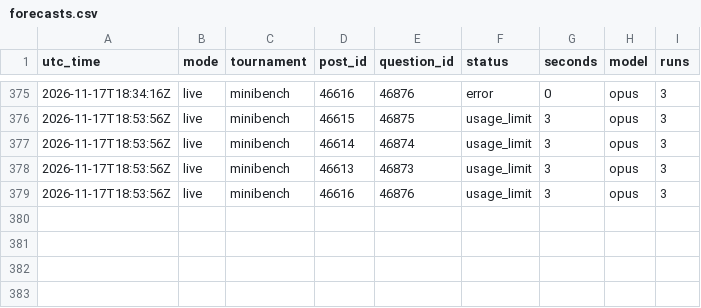
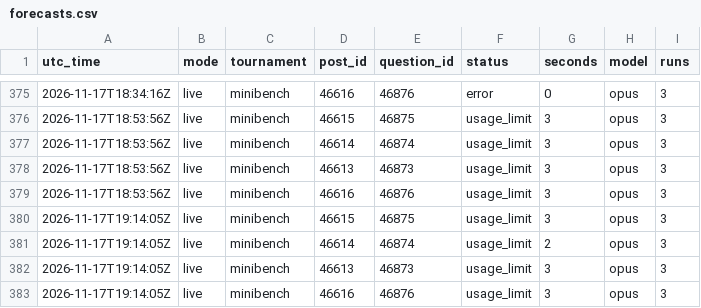
Before and after one commit to SiyaoGui/claude-forecast-bot, a CSV file: logs/forecasts.csv, drawn as a sheet; only a part is shown, gaps mark what is left out.

Commit message:
Update forecast log

```diff
--- a/logs/forecasts.csv
+++ b/logs/forecasts.csv
@@ -379 +379,5 @@ utc_time,mode,tournament,post_id,question_id,status,seconds,model,runs
 2026-11-17T18:53:56Z,live,minibench,46616,46876,usage_limit,3,opus,3
+2026-11-17T19:14:05Z,live,minibench,46615,46875,usage_limit,3,opus,3
+2026-11-17T19:14:05Z,live,minibench,46614,46874,usage_limit,2,opus,3
+2026-11-17T19:14:05Z,live,minibench,46613,46873,usage_limit,3,opus,3
+2026-11-17T19:14:05Z,live,minibench,46616,46876,usage_limit,3,opus,3
```
